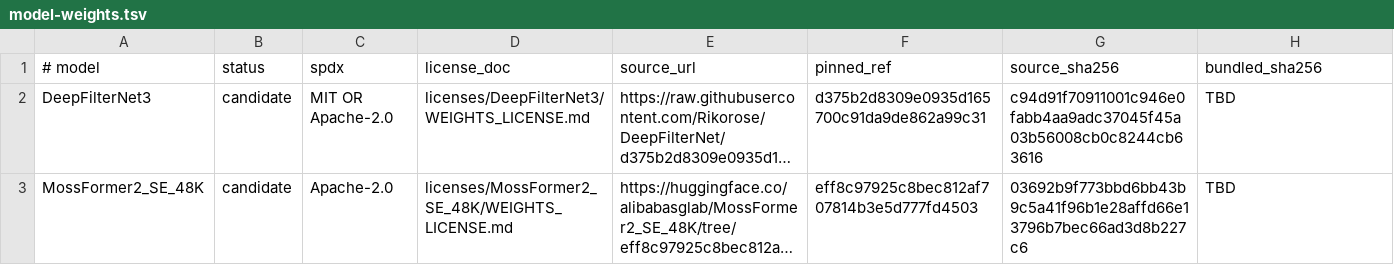
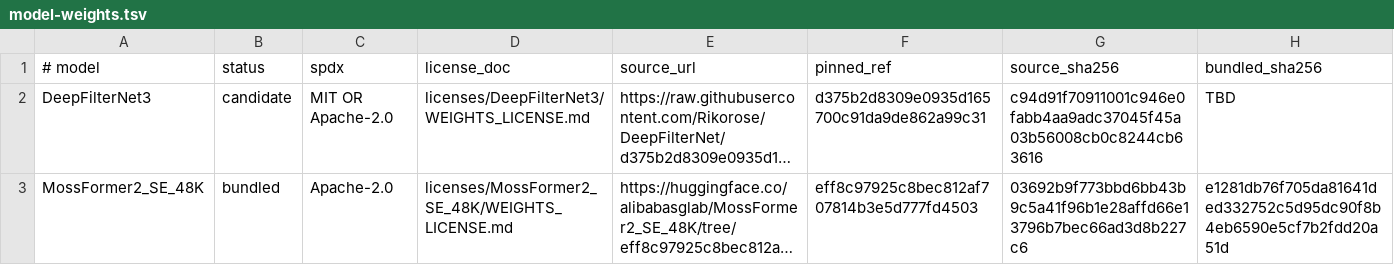
Before and after one commit to DanielKinsner/yes-voice, a TSV file: licenses/model-weights.tsv, drawn as a sheet; long unchanged cells end in …; the diff names each change by its address in the sheet, - before the commit and + after, or states it on an @@ line.

```diff
--- a/licenses/model-weights.tsv
+++ b/licenses/model-weights.tsv
-B3 (status): candidate
+B3 (status): bundled
-H3 (bundled_sha256): TBD
+H3 (bundled_sha256): e1281db76f705da81641ded332752c5d95dc90f8b4eb6590e5cf7b2fdd20a51d
```
Also changed, not shown: 5 other files.
